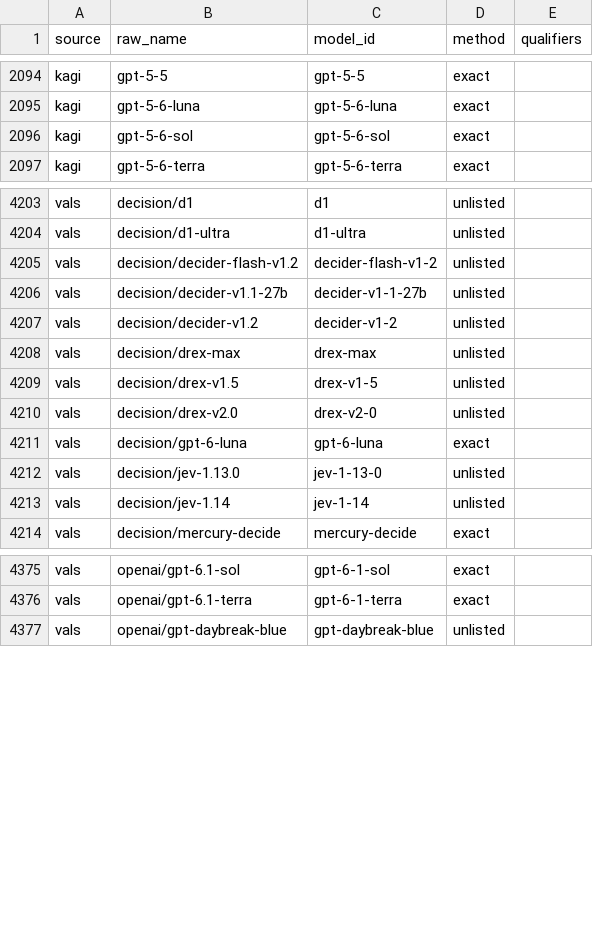
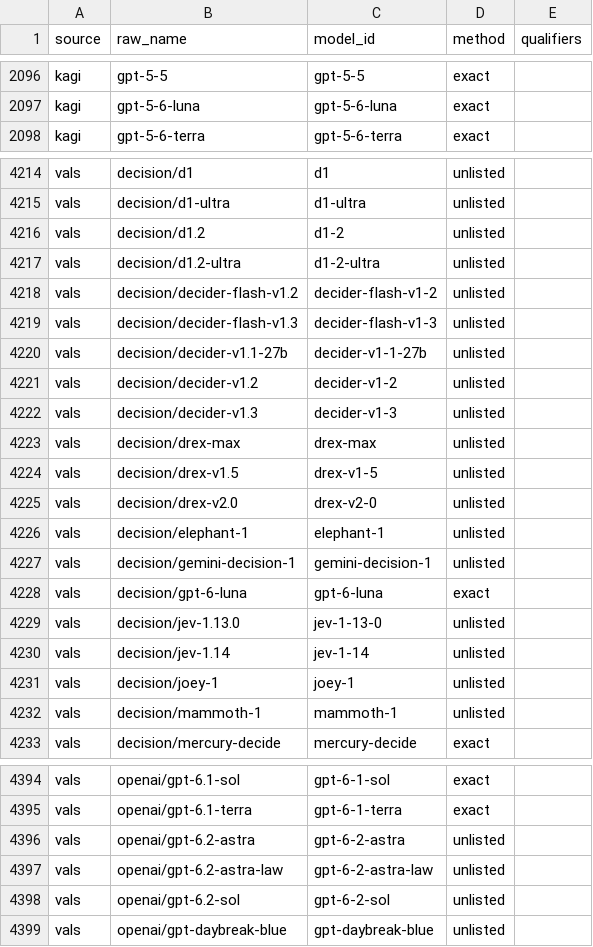
Before and after one commit to jshahbazi/llmbench, a CSV file: data/resolved/aliases.csv, drawn as a sheet; only a part is shown, gaps mark what is left out; the diff covers the shown part only.

```diff
--- a/data/resolved/aliases.csv
+++ b/data/resolved/aliases.csv
@@ -2095,3 +2097,2 @@ kagi,gpt-5-5,gpt-5-5,exact,
 kagi,gpt-5-6-luna,gpt-5-6-luna,exact,
-kagi,gpt-5-6-sol,gpt-5-6-sol,exact,
 kagi,gpt-5-6-terra,gpt-5-6-terra,exact,
@@ -4204,5 +4215,9 @@ vals,decision/d1,d1,unlisted,
 vals,decision/d1-ultra,d1-ultra,unlisted,
+vals,decision/d1.2,d1-2,unlisted,
+vals,decision/d1.2-ultra,d1-2-ultra,unlisted,
 vals,decision/decider-flash-v1.2,decider-flash-v1-2,unlisted,
+vals,decision/decider-flash-v1.3,decider-flash-v1-3,unlisted,
 vals,decision/decider-v1.1-27b,decider-v1-1-27b,unlisted,
 vals,decision/decider-v1.2,decider-v1-2,unlisted,
+vals,decision/decider-v1.3,decider-v1-3,unlisted,
 vals,decision/drex-max,drex-max,unlisted,
@@ -4210,2 +4225,4 @@ vals,decision/drex-v1.5,drex-v1-5,unlisted,
 vals,decision/drex-v2.0,drex-v2-0,unlisted,
+vals,decision/elephant-1,elephant-1,unlisted,
+vals,decision/gemini-decision-1,gemini-decision-1,unlisted,
 vals,decision/gpt-6-luna,gpt-6-luna,exact,
@@ -4213,2 +4230,4 @@ vals,decision/jev-1.13.0,jev-1-13-0,unlisted,
 vals,decision/jev-1.14,jev-1-14,unlisted,
+vals,decision/joey-1,joey-1,unlisted,
+vals,decision/mammoth-1,mammoth-1,unlisted,
 vals,decision/mercury-decide,mercury-decide,exact,
@@ -4376,2 +4395,5 @@ vals,openai/gpt-6.1-sol,gpt-6-1-sol,exact,
 vals,openai/gpt-6.1-terra,gpt-6-1-terra,exact,
+vals,openai/gpt-6.2-astra,gpt-6-2-astra,unlisted,
+vals,openai/gpt-6.2-astra-law,gpt-6-2-astra-law,unlisted,
+vals,openai/gpt-6.2-sol,gpt-6-2-sol,unlisted,
 vals,openai/gpt-daybreak-blue,gpt-daybreak-blue,unlisted,
```
Also changed, not shown: 13 added rows elsewhere in this file, data/reports/unmatched.csv, data/resolved/unlisted.csv, 19 other files.
